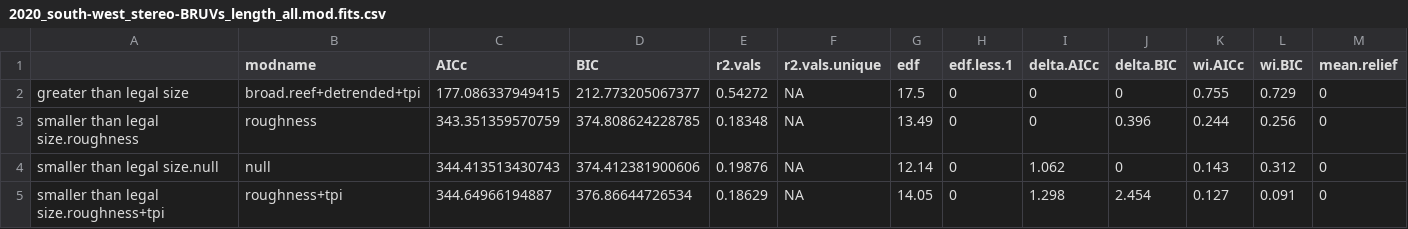
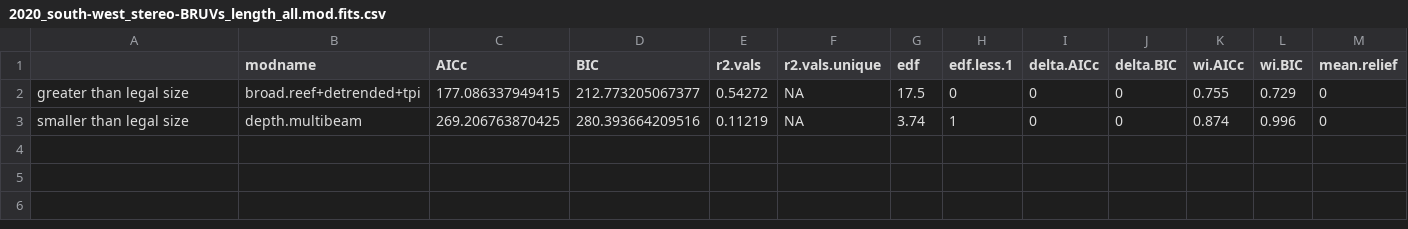
Before and after one commit to UWA-Marine-Ecology-Group-projects/mac-swc, a CSV file: output/multibeam fish gamms/2020_south-west_stereo-BRUVs_length_all.mod.fits.csv, drawn as a sheet; only a part is shown; removed rows and columns are numbered as before the commit, all else as after; rows hold the shown columns only; the diff names each change by its address in the sheet, - before the commit and + after, or states it on an @@ line.

```diff
--- a/output/multibeam fish gamms/2020_south-west_stereo-BRUVs_length_all.mod.fits.csv
+++ b/output/multibeam fish gamms/2020_south-west_stereo-BRUVs_length_all.mod.fits.csv
-row 3: smaller than legal size.roughness | roughness | 343.351359570759 | 374.808624228785 | 0.18348 | NA | 13.49 | 0 | 0 | 0.396 | 0.244 | 0.256 | 0
-row 4: smaller than legal size.null | null | 344.413513430743 | 374.412381900606 | 0.19876 | NA | 12.14 | 0 | 1.062 | 0 | 0.143 | 0.312 | 0
-row 5: smaller than legal size.roughness+tpi | roughness+tpi | 344.64966194887 | 376.86644726534 | 0.18629 | NA | 14.05 | 0 | 1.298 | 2.454 | 0.127 | 0.091 | 0
+row 3: smaller than legal size | depth.multibeam | 269.206763870425 | 280.393664209516 | 0.11219 | NA | 3.74 | 1 | 0 | 0 | 0.874 | 0.996 | 0
```
Also changed, not shown: data/errors to check/2020_south-west_stereo-BRUVs.length.species.not.previously.observed.csv, data/errors to check/2020_south-west_stereo-BRUVs_check.mass.csv, 38 other files.
